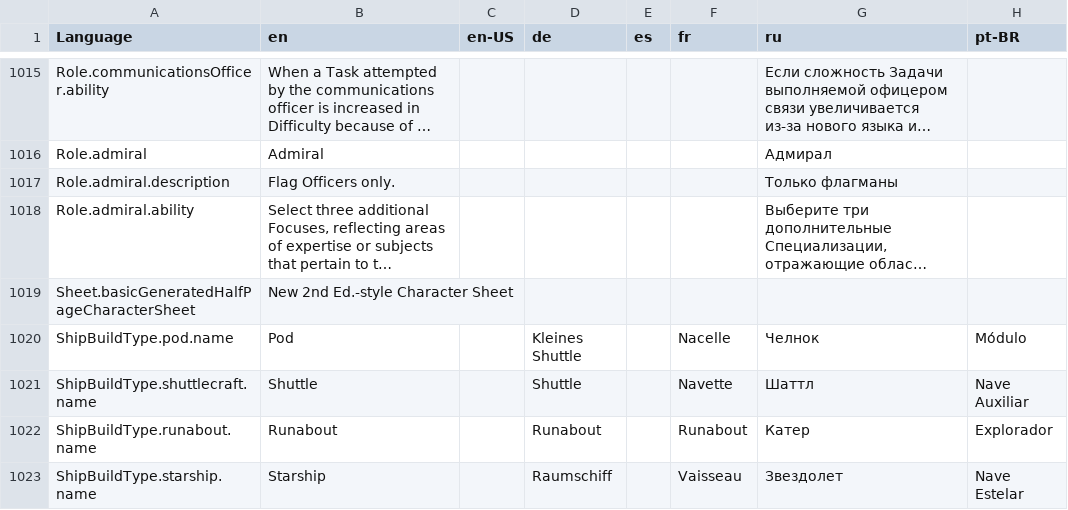
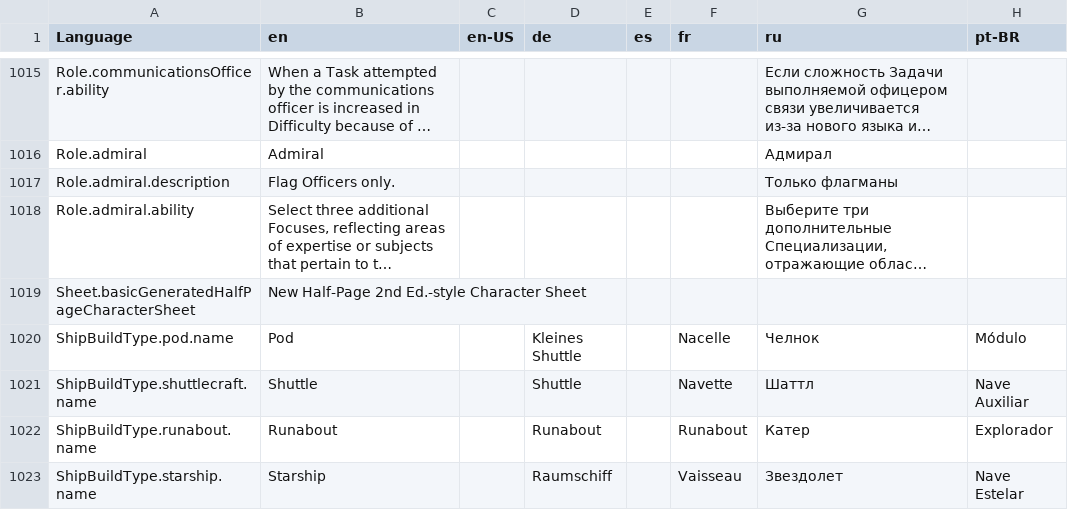
Before and after one commit to bcholmes/StarTrek2d20, a CSV file: translation/translations.csv, drawn as a sheet; only a part is shown, gaps mark what is left out; long unchanged cells end in …; the diff names each change by its address in the sheet, - before the commit and + after, or states it on an @@ line.

```diff
--- a/translation/translations.csv
+++ b/translation/translations.csv
-B1019 (en): New 2nd Ed.-style Character Sheet
+B1019 (en): New Half-Page 2nd Ed.-style Character Sheet
```
Also changed, not shown: 3 other files.
